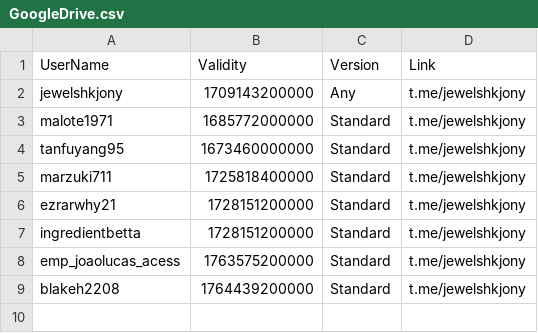
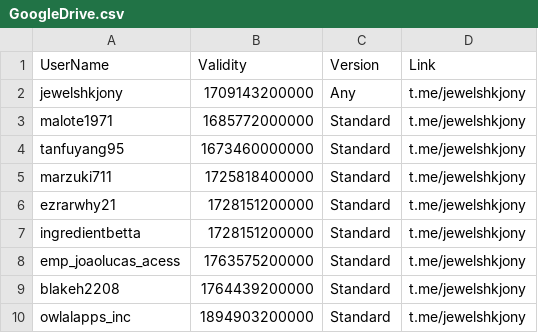
Before and after one commit to jewelshkjony/PublicFolder, a CSV file: GoogleDrive.csv, drawn as a sheet; the diff names each change by its address in the sheet, - before the commit and + after, or states it on an @@ line.

Commit message:
Update GoogleDrive.csv

```diff
--- a/GoogleDrive.csv
+++ b/GoogleDrive.csv
+row 10: owlalapps_inc | 1894903200000 | Standard | t.me/jewelshkjony
```
